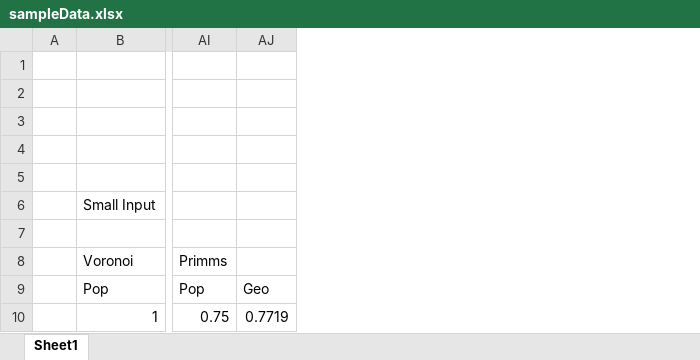
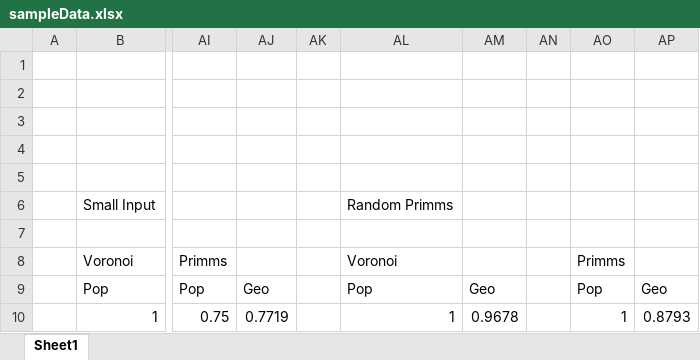
Before and after one commit to Caevol/primms-gerrymandering, an Excel workbook: resultData/sampleData.xlsx, sheet Sheet1, drawn as a sheet; only a part is shown, gaps mark what is left out; values as stored, in another font and other column widths than the file's, no borders; the diff names each change by its address in the sheet, - before the commit and + after, or states it on an @@ line.

Commit message:
Added random primms data

```diff
--- a/resultData/sampleData.xlsx (sheet Sheet1)
+++ b/resultData/sampleData.xlsx (sheet Sheet1)
+column AK, empty
+column AL, rows 6-10: Random Primms |  | Voronoi | Pop | 1
+column AM, rows 9-10: Geo | 0.9678
+column AN, empty
+column AO, rows 8-10: Primms | Pop | 1
+column AP, rows 9-10: Geo | 0.8793
```
Also changed, not shown: 3 other files.
